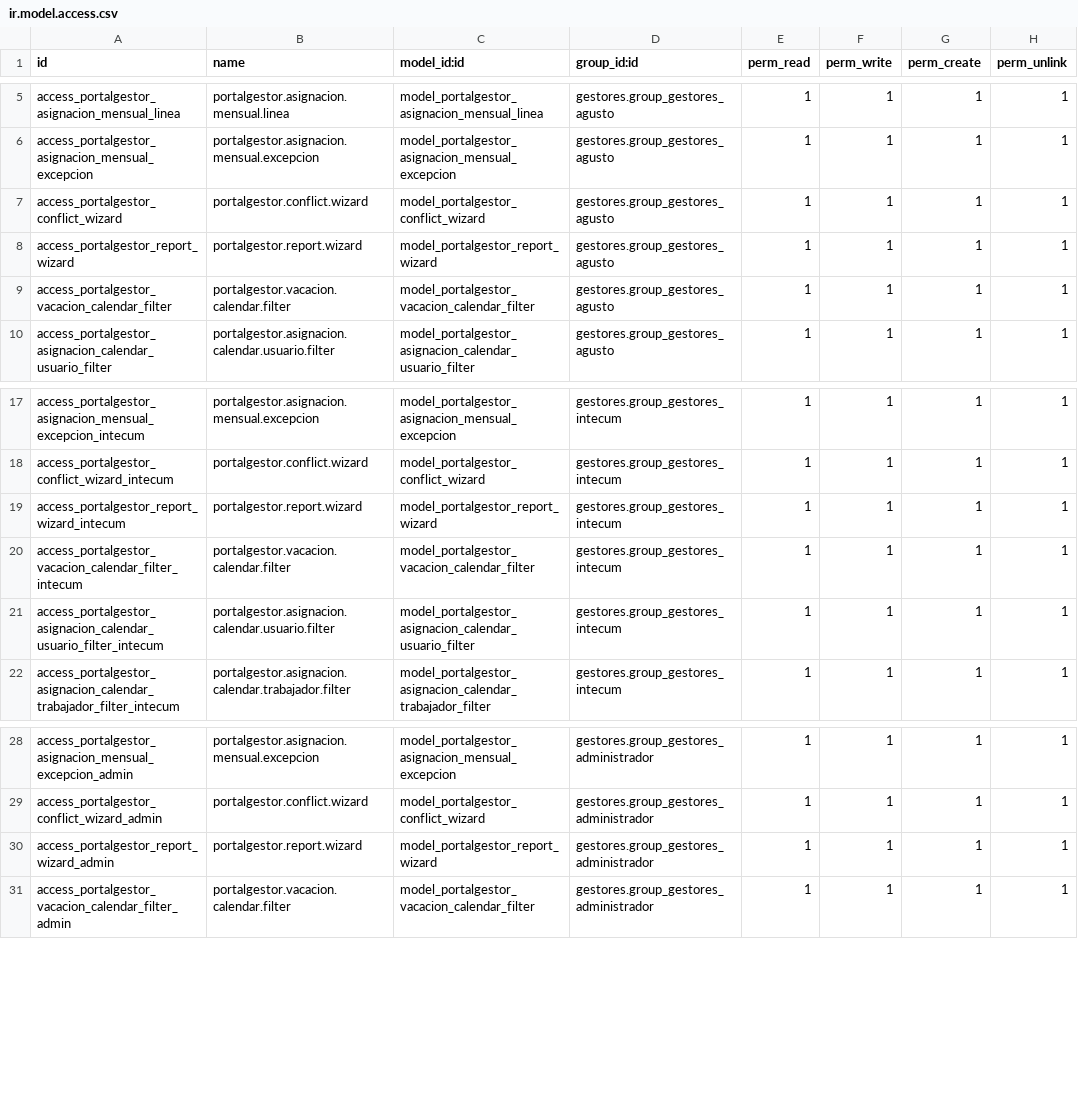
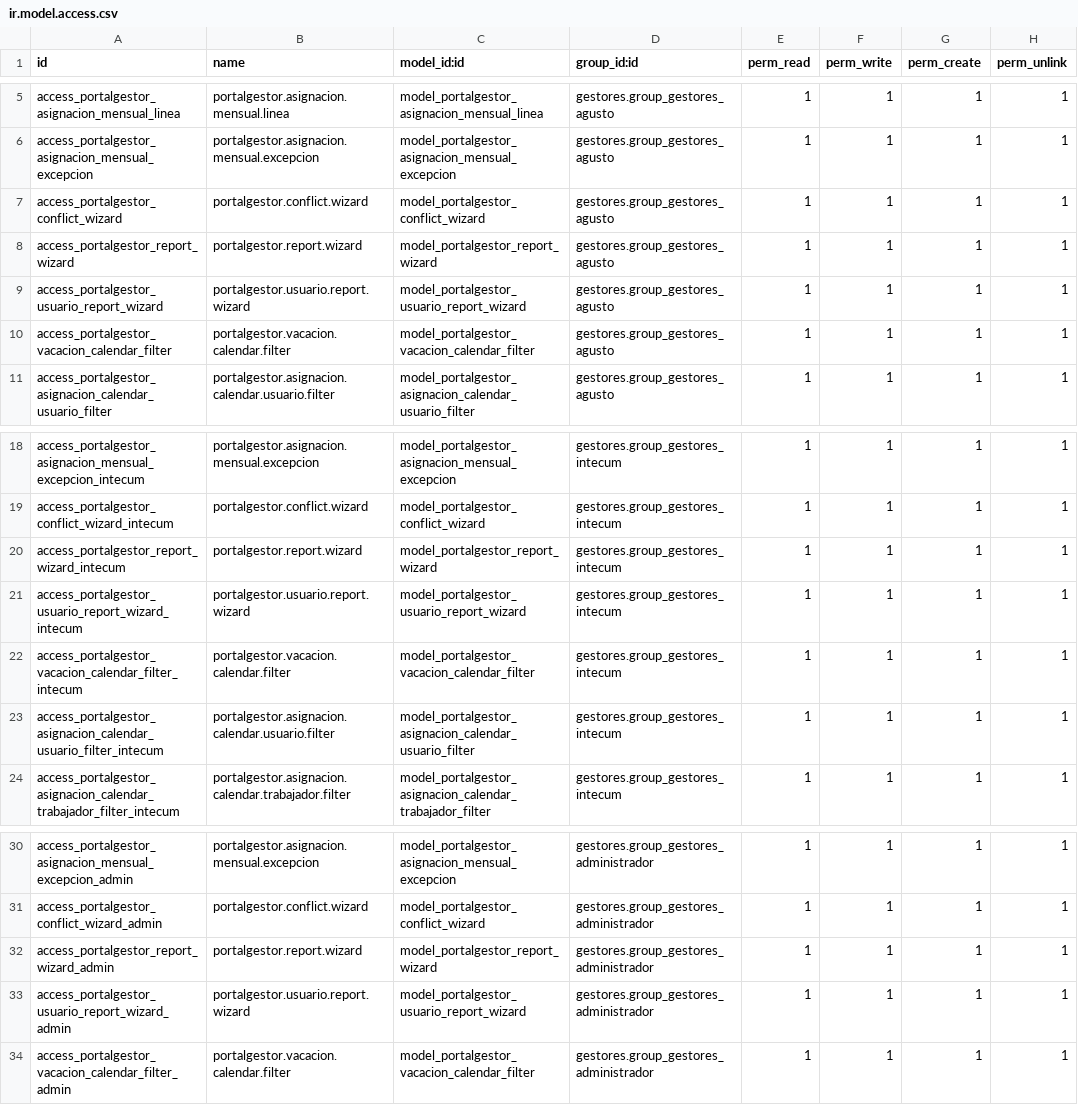
Before and after one commit to ismaelillo01/portalGesitonOdoo, a CSV file: portalGestor/security/ir.model.access.csv, drawn as a sheet; only a part is shown, gaps mark what is left out.

```diff
--- a/portalGestor/security/ir.model.access.csv
+++ b/portalGestor/security/ir.model.access.csv
@@ -8,2 +8,3 @@ access_portalgestor_conflict_wizard,portalgestor.conflict.wizard,model_portalges
 access_portalgestor_report_wizard,portalgestor.report.wizard,model_portalgestor_report_wizard,gestores.group_gestores_agusto,1,1,1,1
+access_portalgestor_usuario_report_wizard,portalgestor.usuario.report.wizard,model_portalgestor_usuario_report_wizard,gestores.group_gestores_agusto,1,1,1,1
 access_portalgestor_vacacion_calendar_filter,portalgestor.vacacion.calendar.filter,model_portalgestor_vacacion_calendar_filter,gestores.group_gestores_agusto,1,1,1,1
@@ -19,2 +20,3 @@ access_portalgestor_conflict_wizard_intecum,portalgestor.conflict.wizard,model_p
 access_portalgestor_report_wizard_intecum,portalgestor.report.wizard,model_portalgestor_report_wizard,gestores.group_gestores_intecum,1,1,1,1
+access_portalgestor_usuario_report_wizard_intecum,portalgestor.usuario.report.wizard,model_portalgestor_usuario_report_wizard,gestores.group_gestores_intecum,1,1,1,1
 access_portalgestor_vacacion_calendar_filter_intecum,portalgestor.vacacion.calendar.filter,model_portalgestor_vacacion_calendar_filter,gestores.group_gestores_intecum,1,1,1,1
@@ -30,2 +32,3 @@ access_portalgestor_conflict_wizard_admin,portalgestor.conflict.wizard,model_por
 access_portalgestor_report_wizard_admin,portalgestor.report.wizard,model_portalgestor_report_wizard,gestores.group_gestores_administrador,1,1,1,1
+access_portalgestor_usuario_report_wizard_admin,portalgestor.usuario.report.wizard,model_portalgestor_usuario_report_wizard,gestores.group_gestores_administrador,1,1,1,1
 access_portalgestor_vacacion_calendar_filter_admin,portalgestor.vacacion.calendar.filter,model_portalgestor_vacacion_calendar_filter,gestores.group_gestores_administrador,1,1,1,1
```
Also changed, not shown: 44 other files.
